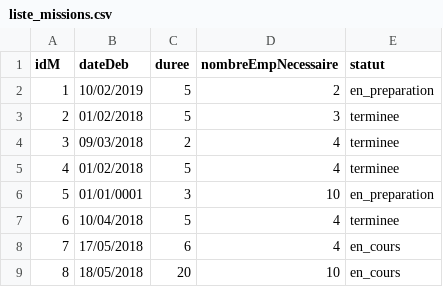
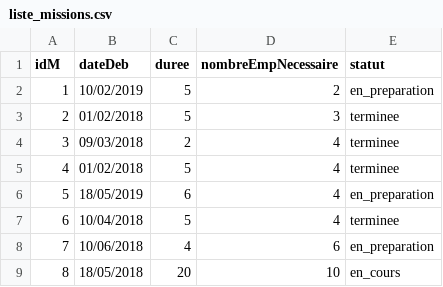
Before and after one commit to hmargalida/java-projet, a CSV file: projetJava/data/liste_missions.csv, drawn as a sheet.

```diff
--- a/projetJava/data/liste_missions.csv
+++ b/projetJava/data/liste_missions.csv
@@ -5,5 +5,5 @@ idM;dateDeb;duree;nombreEmpNecessaire;statut
 4;01/02/2018;5;4;terminee
-5;01/01/0001;3;10;en_preparation
+5;18/05/2019;6;4;en_preparation
 6;10/04/2018;5;4;terminee
-7;17/05/2018;6;4;en_cours
+7;10/06/2018;4;6;en_preparation
 8;18/05/2018;20;10;en_cours
```
Also changed, not shown: projetJava/data/competences_personnel.csv, 7 other files.
